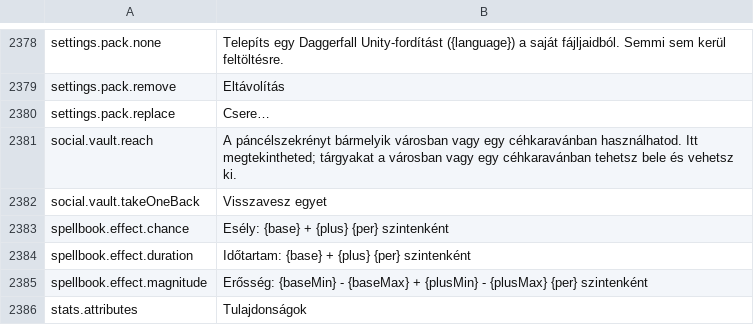
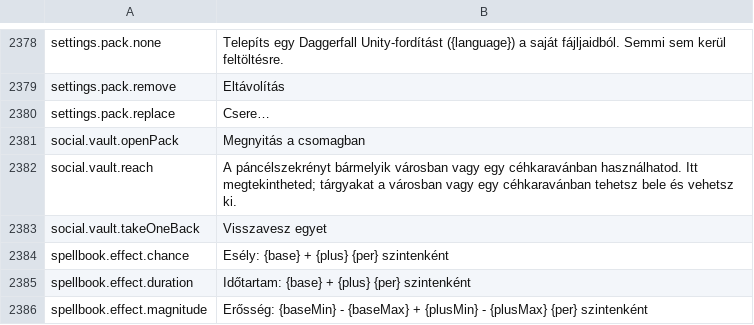
Before and after one commit to Lattymoy/daggerfall-js-source, a CSV file: locales/hu/Port_Strings.csv, drawn as a sheet; only a part is shown, gaps mark what is left out; the shorter side is filled out with more unchanged rows.

```diff
--- a/locales/hu/Port_Strings.csv
+++ b/locales/hu/Port_Strings.csv
@@ -2382,2 +2382,3 @@ settings.pack.remove,"Eltávolítás"
 settings.pack.replace,"Csere…"
+social.vault.openPack,"Megnyitás a csomagban"
 social.vault.reach,"A páncélszekrényt bármelyik városban vagy egy céhkaravánban használhatod. Itt megtekintheted; tárgyakat a városban vagy egy céhkaravánban tehetsz bele és vehetsz ki."
```
Also changed, not shown: locales/bg/Port_Strings.csv, locales/el/Port_Strings.csv, 55 other files.
